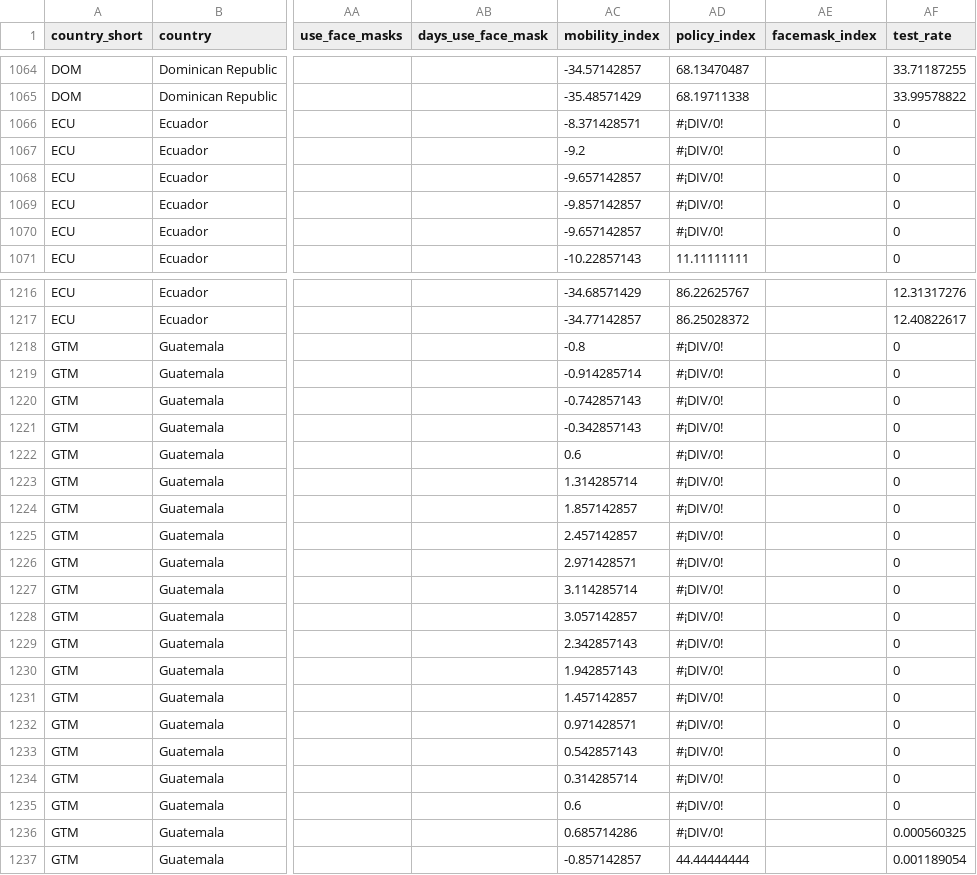
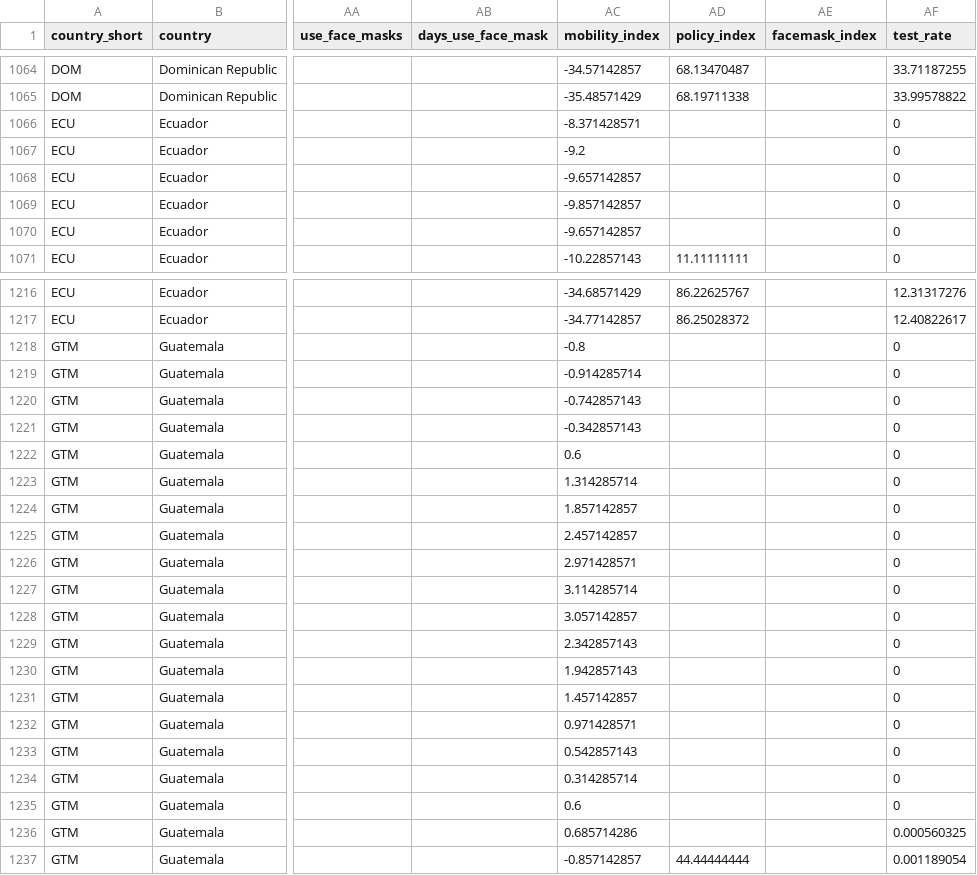
Before and after one commit to annel05/covid_latam, a CSV file: data/latam_latest.csv, drawn as a sheet; only a part is shown, gaps mark what is left out; the diff covers the shown part only; the diff names each change by its address in the sheet, - before the commit and + after, or states it on an @@ line.

```diff
--- a/data/latam_latest.csv
+++ b/data/latam_latest.csv
-AD1066:AD1070 (policy_index): #¡DIV/0!
+AD1066:AD1070 (policy_index): (empty)
-AD1218:AD1236 (policy_index): #¡DIV/0!
+AD1218:AD1236 (policy_index): (empty)
```
Also changed, not shown: 154 edited cells elsewhere in this file, 2 other files.
